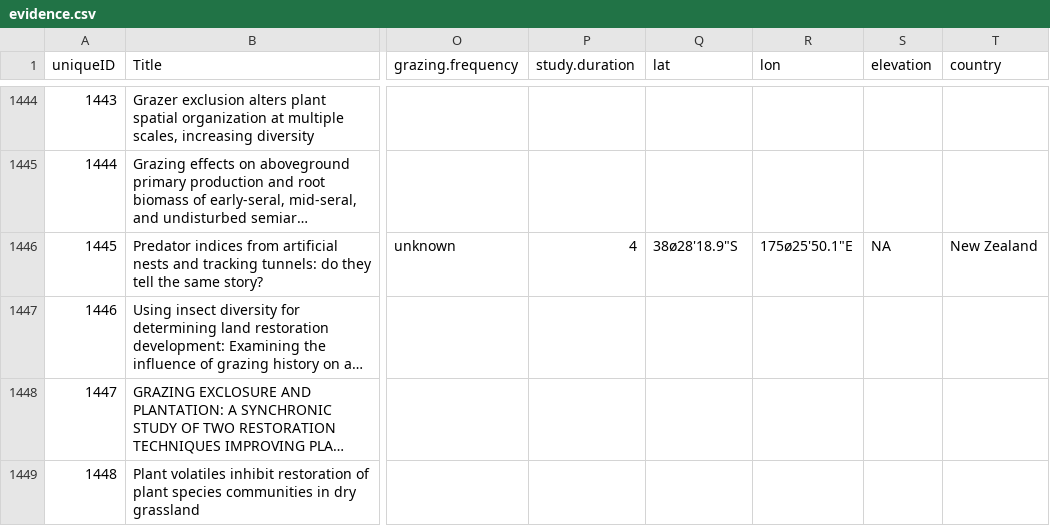
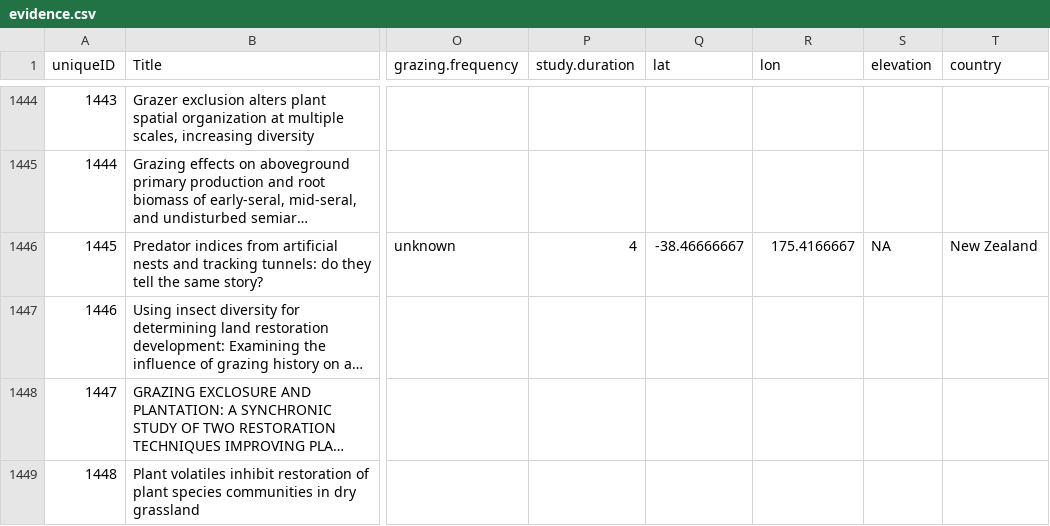
Before and after one commit to afilazzola/grazing.meta, a CSV file: data/synthesisdata/evidence.csv, drawn as a sheet; only a part is shown, gaps mark what is left out; long unchanged cells end in …; the diff covers the shown part only; the diff names each change by its address in the sheet, - before the commit and + after, or states it on an @@ line.

```diff
--- a/data/synthesisdata/evidence.csv
+++ b/data/synthesisdata/evidence.csv
-Q1446 (lat): 38ø28'18.9"S
+Q1446 (lat): -38.46666667
-R1446 (lon): 175ø25'50.1"E
+R1446 (lon): 175.4166667
```
Also changed, not shown: 176 edited cells elsewhere in this file, 2 other files.
